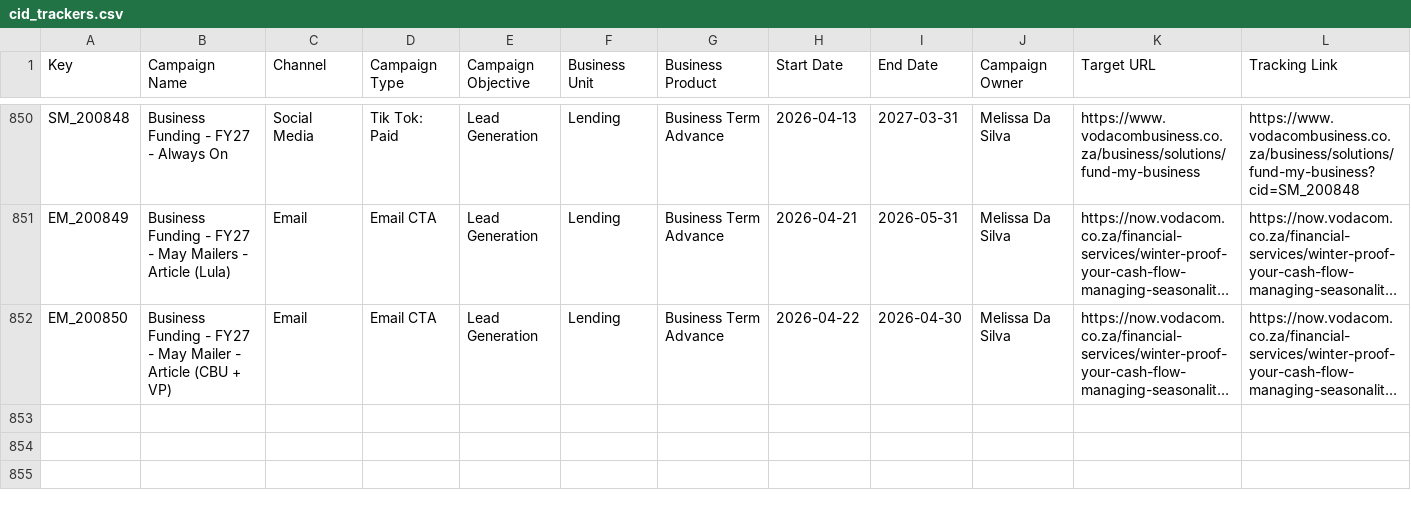
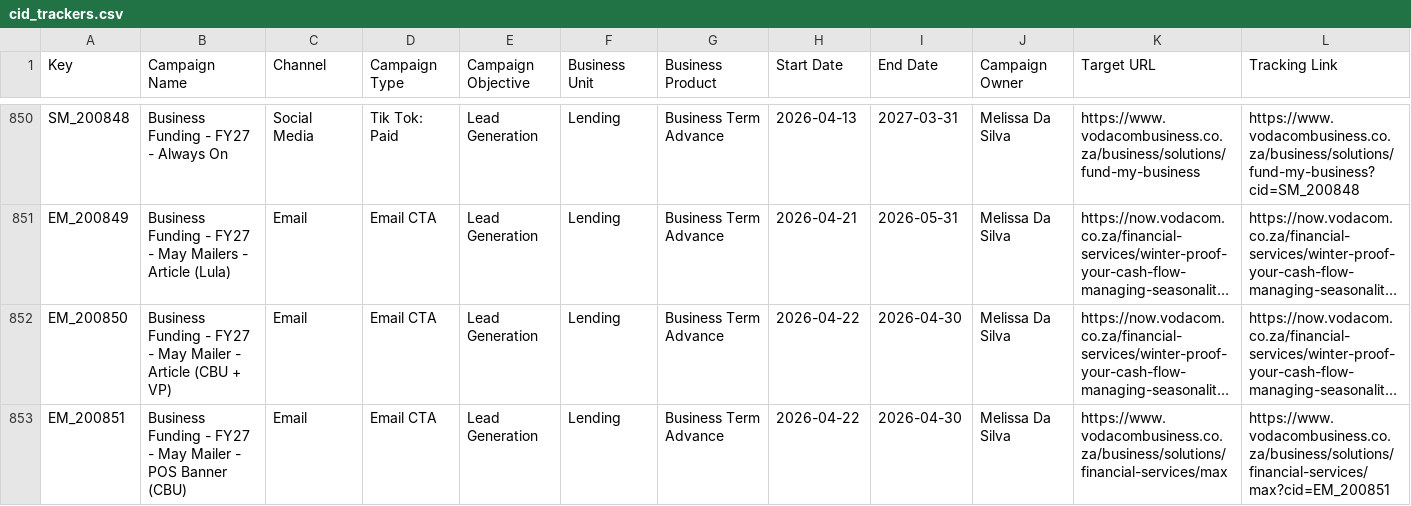
Before and after one commit to Nikhil-Lakha/cidTracker, a CSV file: cid_trackers.csv, drawn as a sheet; only a part is shown, gaps mark what is left out; long unchanged cells end in …; the diff names each change by its address in the sheet, - before the commit and + after, or states it on an @@ line.

Commit message:
Update trackers – EM_200851

```diff
--- a/cid_trackers.csv
+++ b/cid_trackers.csv
+row 853: EM_200851 | Business Funding - FY27 - May Mailer - POS Banner (CBU) | Email | Email CTA | Lead Generation | Lending | Business Term Advance | 2026-04-22 | 2026-04-30 | Melissa Da Silva | https://www.vodacombusiness.co.za/business/solutions/financial-services/max | https://www.vodacombusiness.co.za/business/solutions/financial-services/max?cid=EM_200851
```
